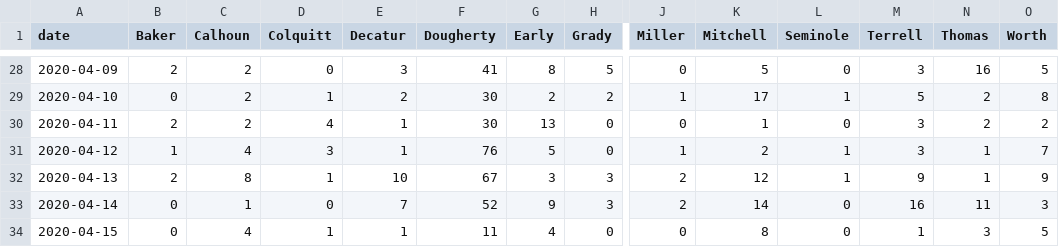
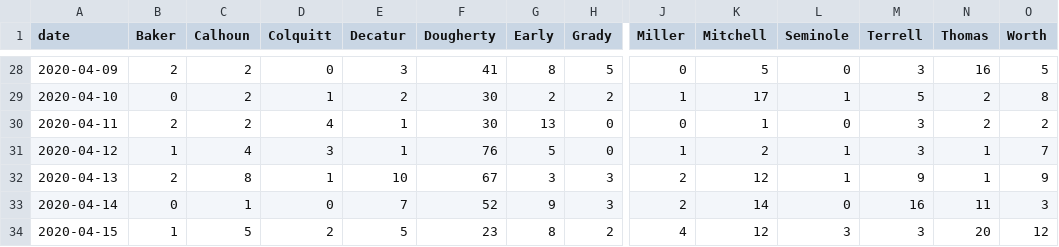
Before and after one commit to ingels11/COVID19_ACC_Model, a CSV file: Colquitt_and_surrounding/Data/SW_primSecNewCasesDaily.csv, drawn as a sheet; only a part is shown, gaps mark what is left out; the diff covers the shown part only; the diff names each change by its address in the sheet, - before the commit and + after, or states it on an @@ line.

```diff
--- a/Colquitt_and_surrounding/Data/SW_primSecNewCasesDaily.csv
+++ b/Colquitt_and_surrounding/Data/SW_primSecNewCasesDaily.csv
-B34 (Baker): 0
+B34 (Baker): 1
-C34 (Calhoun): 4
+C34 (Calhoun): 5
-D34 (Colquitt): 1
+D34 (Colquitt): 2
-E34 (Decatur): 1
+E34 (Decatur): 5
-F34 (Dougherty): 11
+F34 (Dougherty): 23
-G34 (Early): 4
+G34 (Early): 8
-H34 (Grady): 0
+H34 (Grady): 2
-J34 (Miller): 0
+J34 (Miller): 4
-K34 (Mitchell): 8
+K34 (Mitchell): 12
-L34 (Seminole): 0
+L34 (Seminole): 3
-M34 (Terrell): 1
+M34 (Terrell): 3
-N34 (Thomas): 3
+N34 (Thomas): 20
-O34 (Worth): 5
+O34 (Worth): 12
```
Also changed, not shown: 1 edited cell elsewhere in this file, Colquitt_and_surrounding/Data/SW_primary and secondary counties cases.csv, 2 other files.
